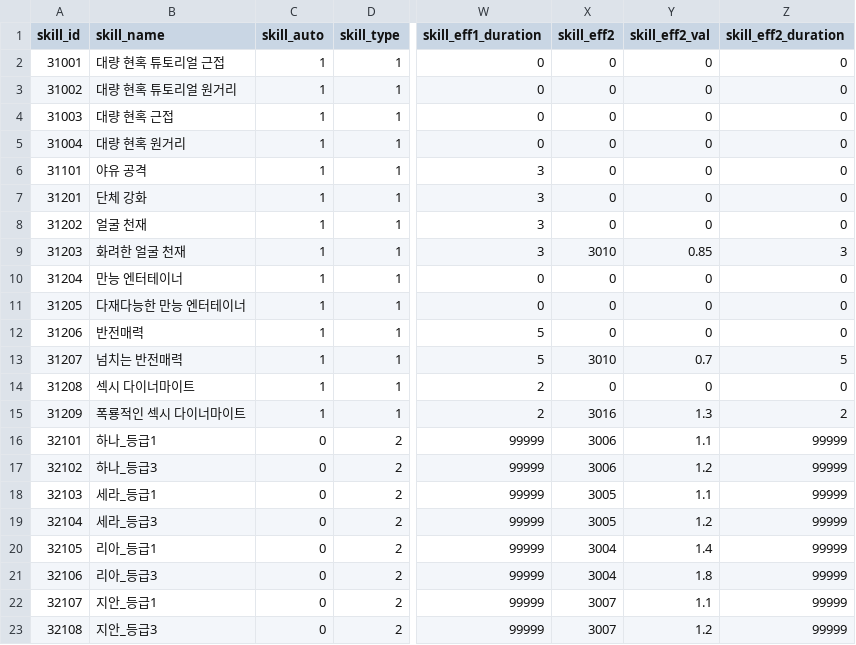
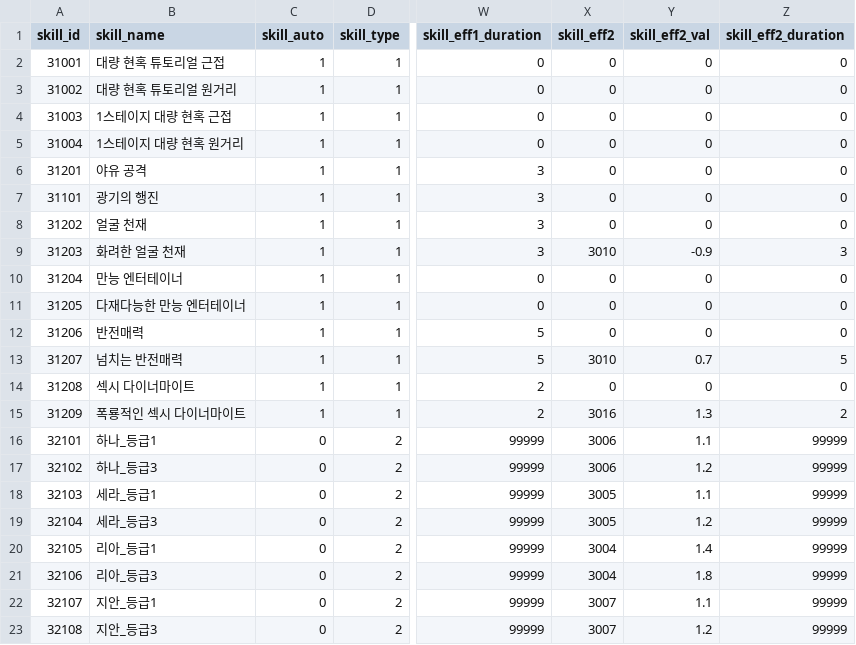
Before and after one commit to HTP31698/HeartStage, a CSV file: HeartStage/Assets/DataTables/SkillTable.csv, drawn as a sheet; only a part is shown, gaps mark what is left out; the diff names each change by its address in the sheet, - before the commit and + after, or states it on an @@ line.

```diff
--- a/HeartStage/Assets/DataTables/SkillTable.csv
+++ b/HeartStage/Assets/DataTables/SkillTable.csv
-B4 (skill_name): 대량 현혹 근접
+B4 (skill_name): 1스테이지 대량 현혹 근접
-B5 (skill_name): 대량 현혹 원거리
+B5 (skill_name): 1스테이지 대량 현혹 원거리
-A6 (skill_id): 31101
+A6 (skill_id): 31201
-A7 (skill_id): 31201
+A7 (skill_id): 31101
-B7 (skill_name): 단체 강화
+B7 (skill_name): 광기의 행진
-Y9 (skill_eff2_val): 0.85
+Y9 (skill_eff2_val): -0.9
```
Also changed, not shown: 7 other files.
